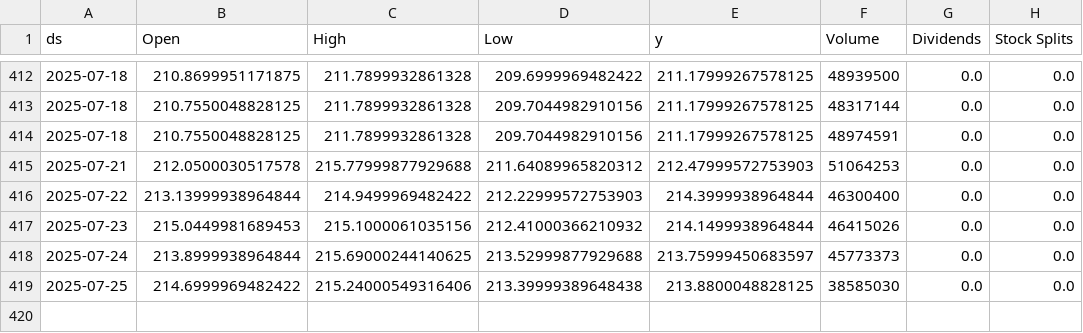
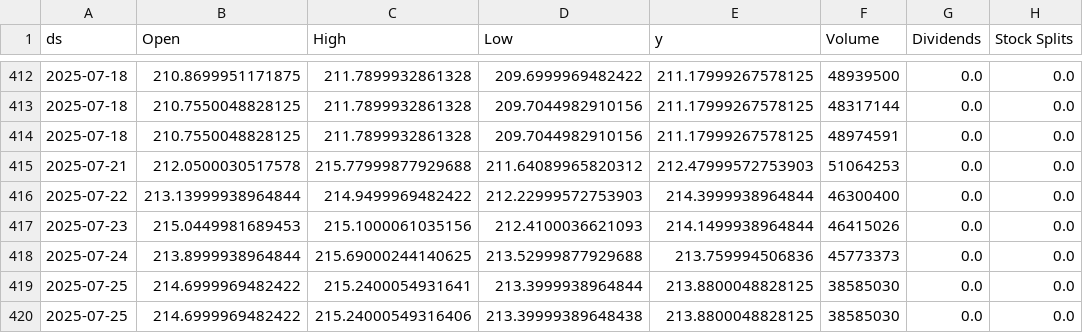
Before and after one commit to seungjoohan/stock-prediction-system, a CSV file: data/AAPL.csv, drawn as a sheet; only a part is shown, gaps mark what is left out.

```diff
--- a/data/AAPL.csv
+++ b/data/AAPL.csv
@@ -416,4 +416,5 @@ ds,Open,High,Low,y,Volume,Dividends,Stock Splits
 2025-07-22,213.13999938964844,214.9499969482422,212.22999572753903,214.3999938964844,46300400,0.0,0.0
-2025-07-23,215.0449981689453,215.1000061035156,212.41000366210932,214.1499938964844,46415026,0.0,0.0
-2025-07-24,213.8999938964844,215.69000244140625,213.52999877929688,213.75999450683597,45773373,0.0,0.0
+2025-07-23,215.0449981689453,215.1000061035156,212.4100036621093,214.1499938964844,46415026,0.0,0.0
+2025-07-24,213.8999938964844,215.69000244140625,213.52999877929688,213.759994506836,45773373,0.0,0.0
+2025-07-25,214.6999969482422,215.2400054931641,213.3999938964844,213.8800048828125,38585030,0.0,0.0
 2025-07-25,214.6999969482422,215.24000549316406,213.39999389648438,213.8800048828125,38585030,0.0,0.0
```
Also changed, not shown: artifacts/AAPL_metrics.csv, artifacts/GOOG_metrics.csv, 9 other files.
